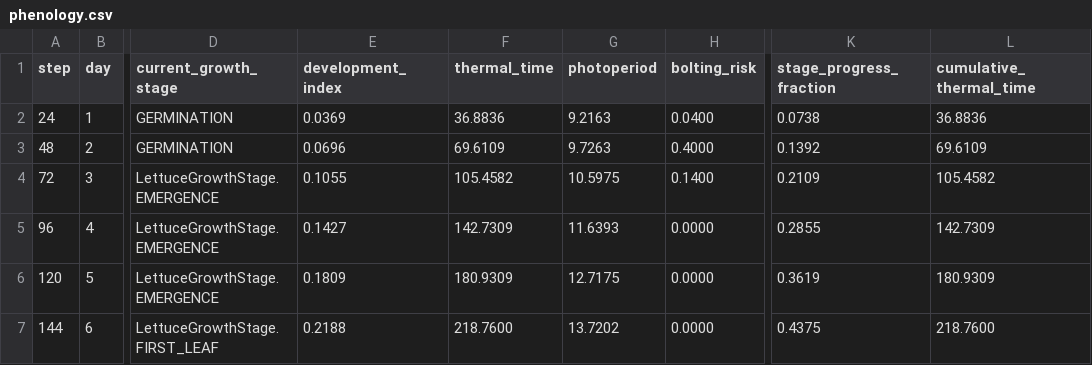
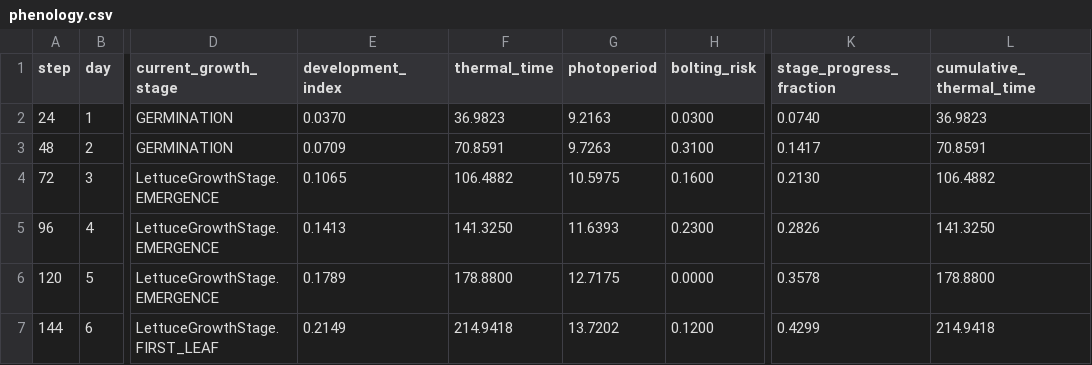
Before and after one commit to kapil-161/hydroponic_python, a CSV file: output/phenology.csv, drawn as a sheet; only a part is shown, gaps mark what is left out; the diff covers the shown part only; the diff names each change by its address in the sheet, - before the commit and + after, or states it on an @@ line.

```diff
--- a/output/phenology.csv
+++ b/output/phenology.csv
-E2 (development_index): 0.0369
+E2 (development_index): 0.0370
-F2 (thermal_time): 36.8836
+F2 (thermal_time): 36.9823
-H2 (bolting_risk): 0.0400
+H2 (bolting_risk): 0.0300
-K2 (stage_progress_fraction): 0.0738
+K2 (stage_progress_fraction): 0.0740
-L2 (cumulative_thermal_time): 36.8836
+L2 (cumulative_thermal_time): 36.9823
-E3 (development_index): 0.0696
+E3 (development_index): 0.0709
-F3 (thermal_time): 69.6109
+F3 (thermal_time): 70.8591
-H3 (bolting_risk): 0.4000
+H3 (bolting_risk): 0.3100
-K3 (stage_progress_fraction): 0.1392
+K3 (stage_progress_fraction): 0.1417
-L3 (cumulative_thermal_time): 69.6109
+L3 (cumulative_thermal_time): 70.8591
-E4 (development_index): 0.1055
+E4 (development_index): 0.1065
-F4 (thermal_time): 105.4582
+F4 (thermal_time): 106.4882
-H4 (bolting_risk): 0.1400
+H4 (bolting_risk): 0.1600
-K4 (stage_progress_fraction): 0.2109
+K4 (stage_progress_fraction): 0.2130
-L4 (cumulative_thermal_time): 105.4582
+L4 (cumulative_thermal_time): 106.4882
-E5 (development_index): 0.1427
+E5 (development_index): 0.1413
-F5 (thermal_time): 142.7309
+F5 (thermal_time): 141.3250
-H5 (bolting_risk): 0.0000
+H5 (bolting_risk): 0.2300
-K5 (stage_progress_fraction): 0.2855
+K5 (stage_progress_fraction): 0.2826
-L5 (cumulative_thermal_time): 142.7309
+L5 (cumulative_thermal_time): 141.3250
-E6 (development_index): 0.1809
+E6 (development_index): 0.1789
-F6 (thermal_time): 180.9309
+F6 (thermal_time): 178.8800
-K6 (stage_progress_fraction): 0.3619
+K6 (stage_progress_fraction): 0.3578
-L6 (cumulative_thermal_time): 180.9309
+L6 (cumulative_thermal_time): 178.8800
-E7 (development_index): 0.2188
+E7 (development_index): 0.2149
-F7 (thermal_time): 218.7600
+F7 (thermal_time): 214.9418
-H7 (bolting_risk): 0.0000
+H7 (bolting_risk): 0.1200
-K7 (stage_progress_fraction): 0.4375
+K7 (stage_progress_fraction): 0.4299
-L7 (cumulative_thermal_time): 218.7600
+L7 (cumulative_thermal_time): 214.9418
```
Also changed, not shown: 103 edited cells elsewhere in this file, output/biomass_allocation.csv, output/nitrogen_balance.csv, 16 other files.
